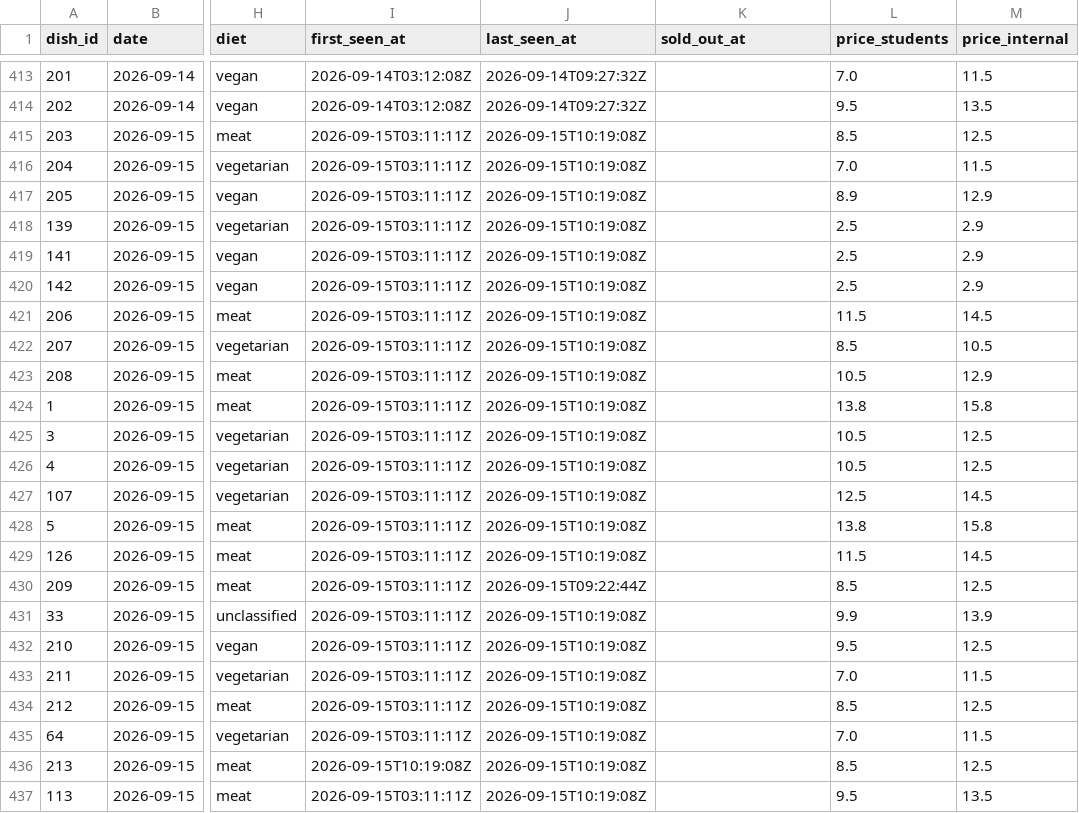
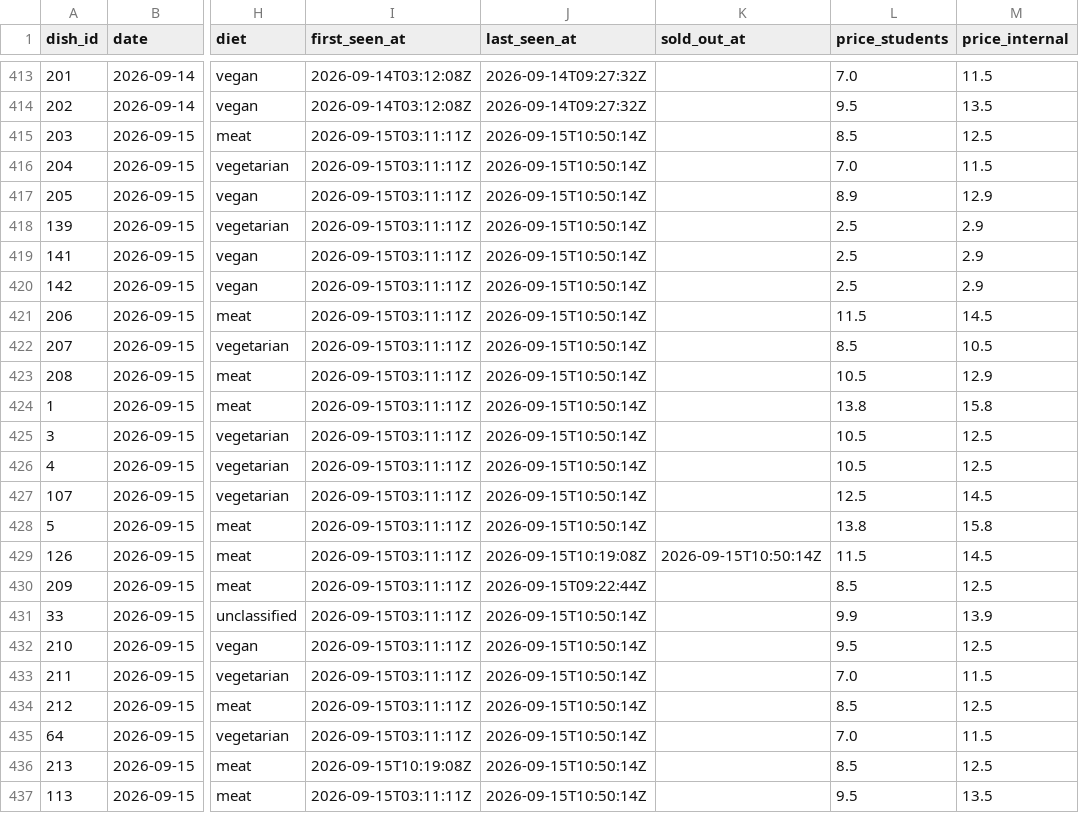
Before and after one commit to hanneshoppe/mensa-pages, a CSV file: data/dishes.csv, drawn as a sheet; only a part is shown, gaps mark what is left out; the diff names each change by its address in the sheet, - before the commit and + after, or states it on an @@ line.

```diff
--- a/data/dishes.csv
+++ b/data/dishes.csv
-J415:J428 (last_seen_at): 2026-09-15T10:19:08Z
+J415:J428 (last_seen_at): 2026-09-15T10:50:14Z
-K429 (sold_out_at): (empty)
+K429 (sold_out_at): 2026-09-15T10:50:14Z
-J431:J437 (last_seen_at): 2026-09-15T10:19:08Z
+J431:J437 (last_seen_at): 2026-09-15T10:50:14Z
```
Also changed, not shown: 2 other files.
